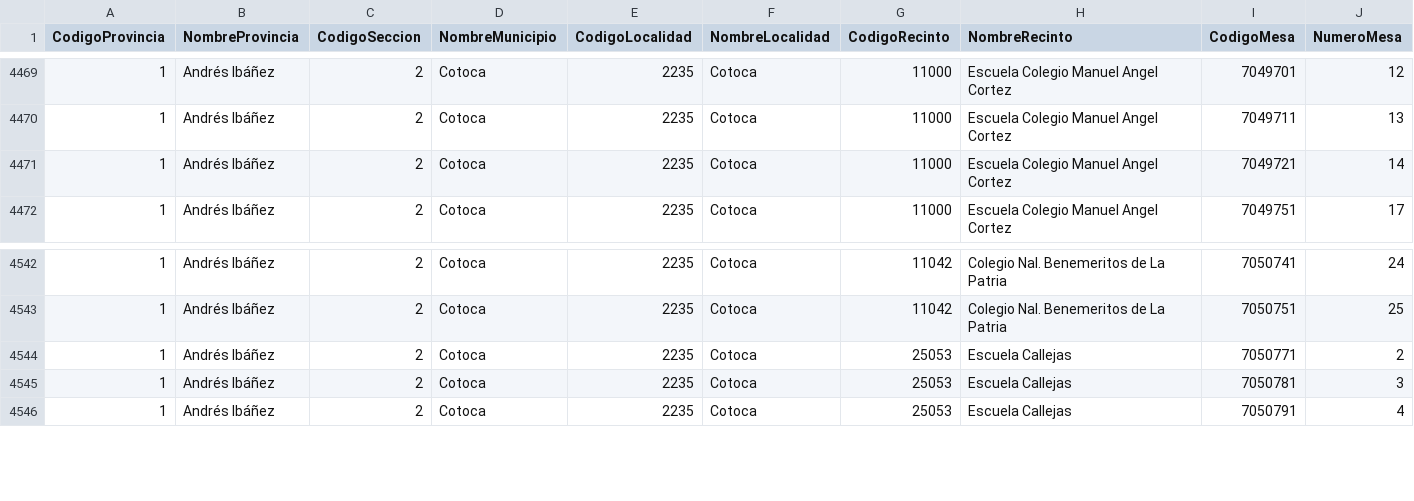
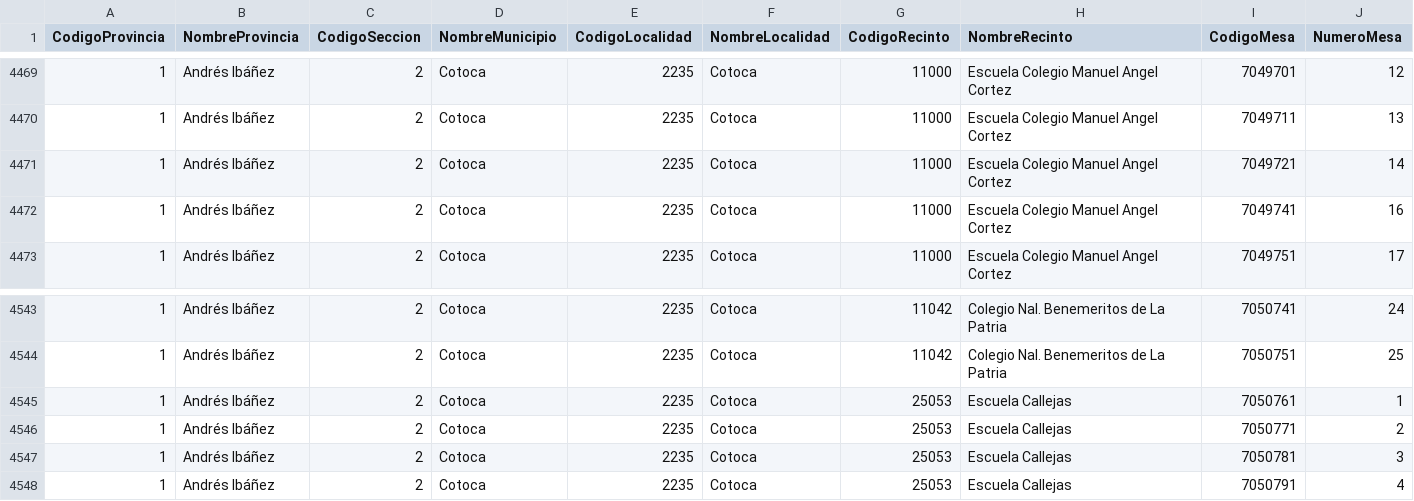
Before and after one commit to mauforonda/subnacionales2026, a CSV file: resultados/primera_vuelta/santa-cruz/asambleista-territorio/participacion.csv, drawn as a sheet; only a part is shown, gaps mark what is left out; rows hold the shown columns only; the diff names each change by its address in the sheet, - before the commit and + after, or states it on an @@ line.

Commit message:
Update data

```diff
--- a/resultados/primera_vuelta/santa-cruz/asambleista-territorio/participacion.csv
+++ b/resultados/primera_vuelta/santa-cruz/asambleista-territorio/participacion.csv
+row 4472: 1 | Andrés Ibáñez | 2 | Cotoca | 2235 | Cotoca | 11000 | Escuela Colegio Manuel Angel Cortez | 7049741 | 16
+row 4545: 1 | Andrés Ibáñez | 2 | Cotoca | 2235 | Cotoca | 25053 | Escuela Callejas | 7050761 | 1
```
Also changed, not shown: resultados/primera_vuelta/santa-cruz/asambleista-poblacion/participacion.csv, resultados/primera_vuelta/santa-cruz/asambleista-poblacion/validos.csv, 14 other files.
